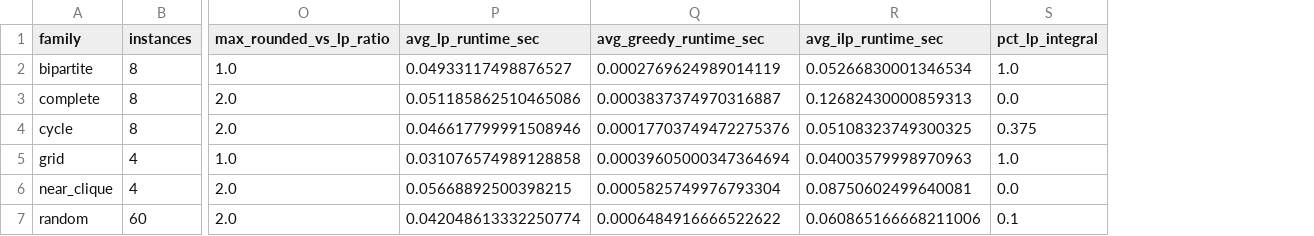
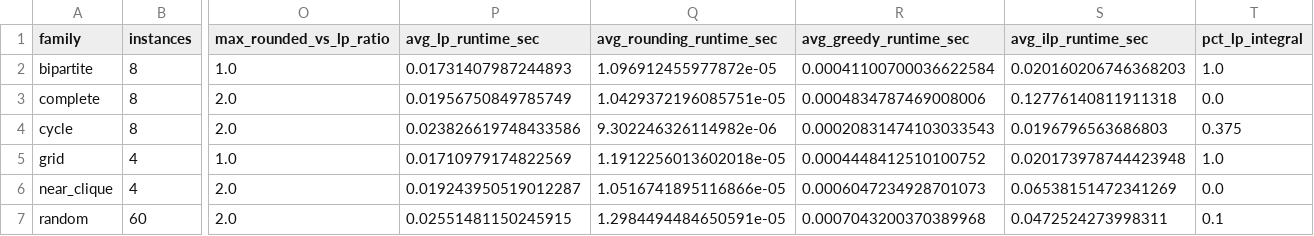
Before and after one commit to amoh909/Discrete-Optimization-Vertex-Cover, a CSV file: results/summary_by_family.csv, drawn as a sheet; only a part is shown, gaps mark what is left out; addresses are those after the commit; the diff names each change by its address in the sheet, - before the commit and + after, or states it on an @@ line.

```diff
--- a/results/summary_by_family.csv
+++ b/results/summary_by_family.csv
+column Q (avg_rounding_runtime_sec), rows 2-7: 1.096912455977872e-05 | 1.0429372196085751e-05 | 9.302246326114982e-06 | 1.1912256013602018e-05 | 1.0516741895116866e-05 | 1.2984494484650591e-05
-P2 (avg_lp_runtime_sec): 0.04933117498876527
+P2 (avg_lp_runtime_sec): 0.01731407987244893
-R2 (avg_greedy_runtime_sec): 0.0002769624989014119
+R2 (avg_greedy_runtime_sec): 0.00041100700036622584
-S2 (avg_ilp_runtime_sec): 0.05266830001346534
+S2 (avg_ilp_runtime_sec): 0.020160206746368203
-P3 (avg_lp_runtime_sec): 0.051185862510465086
+P3 (avg_lp_runtime_sec): 0.01956750849785749
-R3 (avg_greedy_runtime_sec): 0.0003837374970316887
+R3 (avg_greedy_runtime_sec): 0.0004834787469008006
-S3 (avg_ilp_runtime_sec): 0.12682430000859313
+S3 (avg_ilp_runtime_sec): 0.12776140811911318
-P4 (avg_lp_runtime_sec): 0.046617799991508946
+P4 (avg_lp_runtime_sec): 0.023826619748433586
-R4 (avg_greedy_runtime_sec): 0.00017703749472275376
+R4 (avg_greedy_runtime_sec): 0.00020831474103033543
-S4 (avg_ilp_runtime_sec): 0.05108323749300325
+S4 (avg_ilp_runtime_sec): 0.0196796563686803
-P5 (avg_lp_runtime_sec): 0.031076574989128858
+P5 (avg_lp_runtime_sec): 0.01710979174822569
-R5 (avg_greedy_runtime_sec): 0.00039605000347364694
+R5 (avg_greedy_runtime_sec): 0.0004448412510100752
-S5 (avg_ilp_runtime_sec): 0.04003579998970963
+S5 (avg_ilp_runtime_sec): 0.020173978744423948
-P6 (avg_lp_runtime_sec): 0.05668892500398215
+P6 (avg_lp_runtime_sec): 0.019243950519012287
-R6 (avg_greedy_runtime_sec): 0.0005825749976793304
+R6 (avg_greedy_runtime_sec): 0.0006047234928701073
-S6 (avg_ilp_runtime_sec): 0.08750602499640081
+S6 (avg_ilp_runtime_sec): 0.06538151472341269
-P7 (avg_lp_runtime_sec): 0.042048613332250774
+P7 (avg_lp_runtime_sec): 0.02551481150245915
-R7 (avg_greedy_runtime_sec): 0.0006484916666522622
+R7 (avg_greedy_runtime_sec): 0.0007043200370389968
-S7 (avg_ilp_runtime_sec): 0.060865166668211006
+S7 (avg_ilp_runtime_sec): 0.0472524273998311
```
Also changed, not shown: results/experiment_results.csv, results/summary_by_family_and_size.csv, 2 other files.
